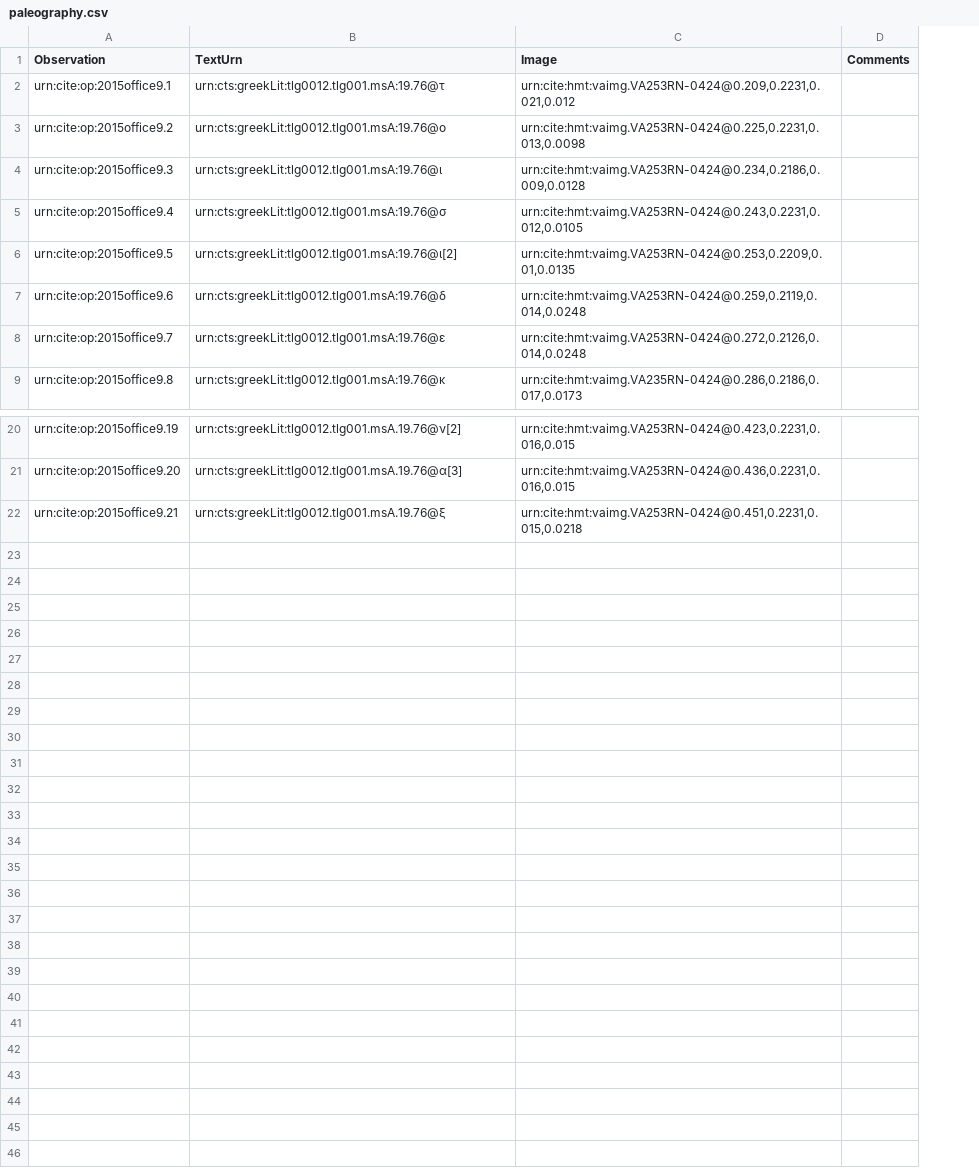
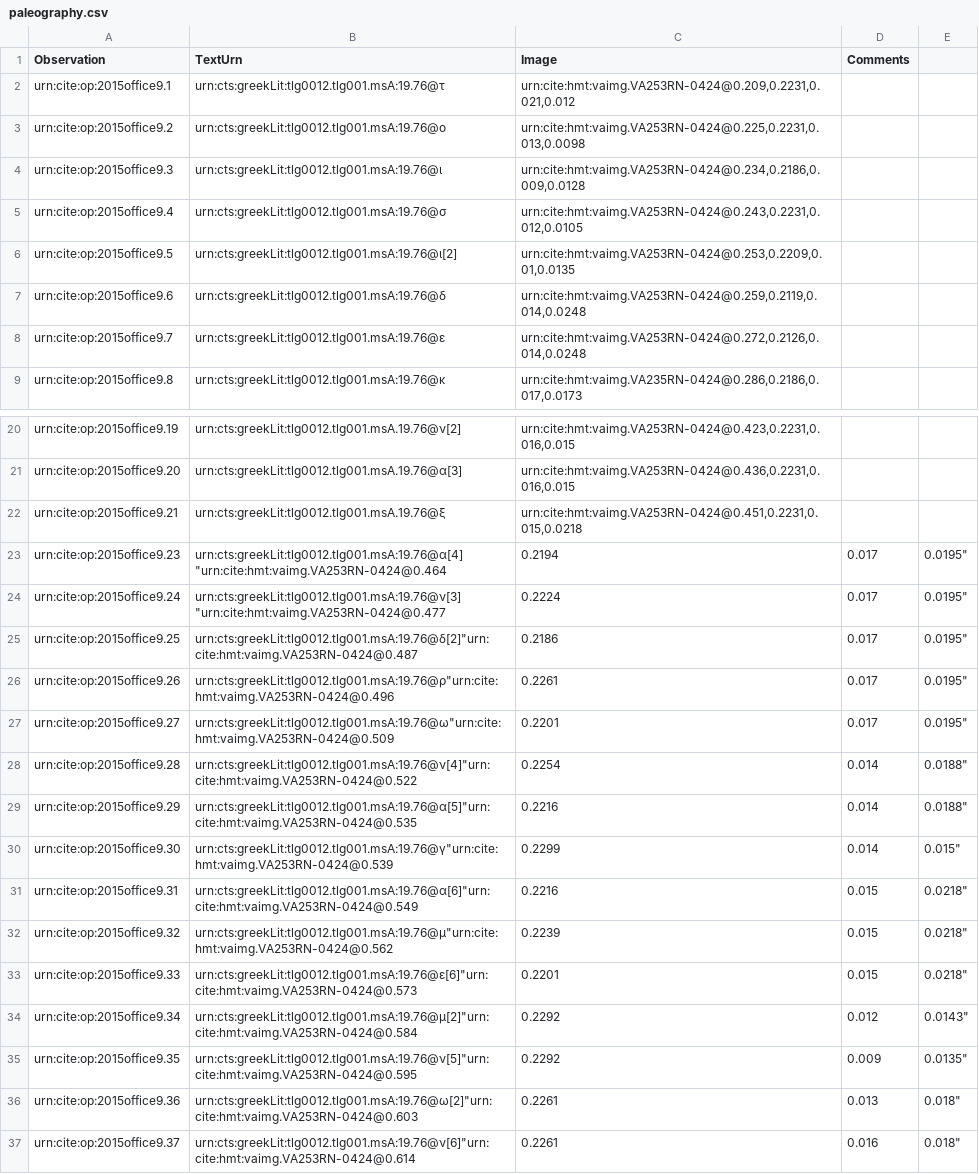
Before and after one commit to hmteditors/2015office11, a CSV file: collections/paleography.csv, drawn as a sheet; only a part is shown, gaps mark what is left out; removed rows and columns are numbered as before the commit, all else as after; the diff names each change by its address in the sheet, - before the commit and + after, or states it on an @@ line.

Commit message:
Update paleography.csv

```diff
--- a/collections/paleography.csv
+++ b/collections/paleography.csv
-column D (Comments), empty
+column D (Comments), empty
+column E, empty
+row 23: urn:cite:op:2015office9.23 | urn:cts:greekLit:tlg0012.tlg001.msA:19.76@α[4] "urn:cite:hmt:vaimg.VA253RN-0424@0.464 | 0.2194 | 0.017 | 0.0195"
+row 24: urn:cite:op:2015office9.24 | urn:cts:greekLit:tlg0012.tlg001.msA:19.76@ν[3] "urn:cite:hmt:vaimg.VA253RN-0424@0.477 | 0.2224 | 0.017 | 0.0195"
+row 25: urn:cite:op:2015office9.25 | urn:cts:greekLit:tlg0012.tlg001.msA:19.76@δ[2]"urn:cite:hmt:vaimg.VA253RN-0424@0.487 | 0.2186 | 0.017 | 0.0195"
+row 26: urn:cite:op:2015office9.26 | urn:cts:greekLit:tlg0012.tlg001.msA:19.76@ρ"urn:cite:hmt:vaimg.VA253RN-0424@0.496 | 0.2261 | 0.017 | 0.0195"
+row 27: urn:cite:op:2015office9.27 | urn:cts:greekLit:tlg0012.tlg001.msA:19.76@ω"urn:cite:hmt:vaimg.VA253RN-0424@0.509 | 0.2201 | 0.017 | 0.0195"
+row 28: urn:cite:op:2015office9.28 | urn:cts:greekLit:tlg0012.tlg001.msA:19.76@ν[4]"urn:cite:hmt:vaimg.VA253RN-0424@0.522 | 0.2254 | 0.014 | 0.0188"
+row 29: urn:cite:op:2015office9.29 | urn:cts:greekLit:tlg0012.tlg001.msA:19.76@α[5]"urn:cite:hmt:vaimg.VA253RN-0424@0.535 | 0.2216 | 0.014 | 0.0188"
+row 30: urn:cite:op:2015office9.30 | urn:cts:greekLit:tlg0012.tlg001.msA:19.76@γ"urn:cite:hmt:vaimg.VA253RN-0424@0.539 | 0.2299 | 0.014 | 0.015"
+row 31: urn:cite:op:2015office9.31 | urn:cts:greekLit:tlg0012.tlg001.msA:19.76@α[6]"urn:cite:hmt:vaimg.VA253RN-0424@0.549 | 0.2216 | 0.015 | 0.0218"
+row 32: urn:cite:op:2015office9.32 | urn:cts:greekLit:tlg0012.tlg001.msA:19.76@μ"urn:cite:hmt:vaimg.VA253RN-0424@0.562 | 0.2239 | 0.015 | 0.0218"
+row 33: urn:cite:op:2015office9.33 | urn:cts:greekLit:tlg0012.tlg001.msA:19.76@ε[6]"urn:cite:hmt:vaimg.VA253RN-0424@0.573 | 0.2201 | 0.015 | 0.0218"
+row 34: urn:cite:op:2015office9.34 | urn:cts:greekLit:tlg0012.tlg001.msA:19.76@μ[2]"urn:cite:hmt:vaimg.VA253RN-0424@0.584 | 0.2292 | 0.012 | 0.0143"
+row 35: urn:cite:op:2015office9.35 | urn:cts:greekLit:tlg0012.tlg001.msA:19.76@ν[5]"urn:cite:hmt:vaimg.VA253RN-0424@0.595 | 0.2292 | 0.009 | 0.0135"
+row 36: urn:cite:op:2015office9.36 | urn:cts:greekLit:tlg0012.tlg001.msA:19.76@ω[2]"urn:cite:hmt:vaimg.VA253RN-0424@0.603 | 0.2261 | 0.013 | 0.018"
+row 37: urn:cite:op:2015office9.37 | urn:cts:greekLit:tlg0012.tlg001.msA:19.76@ν[6]"urn:cite:hmt:vaimg.VA253RN-0424@0.614 | 0.2261 | 0.016 | 0.018"
```
